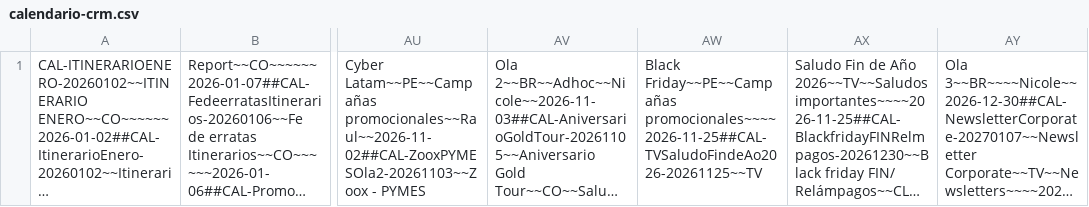
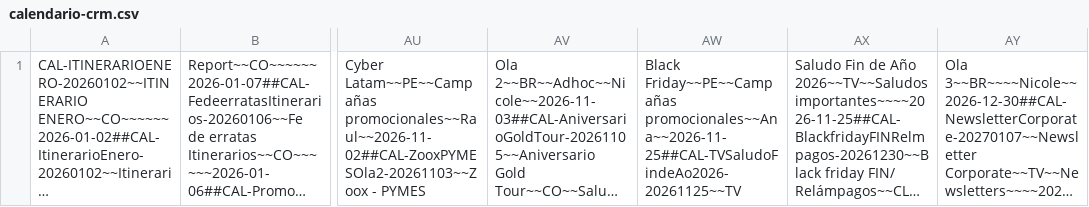
Before and after one commit to diegovalenciagraphene/tareas-crm, a CSV file: calendario-crm.csv, drawn as a sheet; only a part is shown, gaps mark what is left out; long unchanged cells end in …; the diff names each change by its address in the sheet, - before the commit and + after, or states it on an @@ line.

Commit message:
sync calendario crm

```diff
--- a/calendario-crm.csv
+++ b/calendario-crm.csv
-AW1: Black Friday~~PE~~Campañas promocionales~~~~2026-11-25##CAL-TVSaludoFindeAo2026-20261125~~TV
+AW1: Black Friday~~PE~~Campañas promocionales~~Ana~~2026-11-25##CAL-TVSaludoFindeAo2026-20261125~~TV
```
